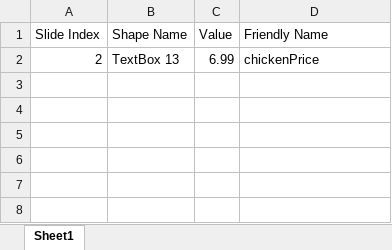
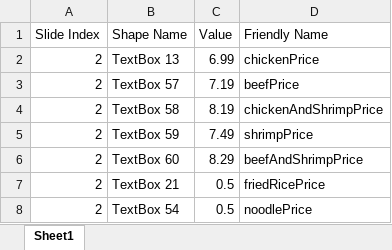
Before and after one commit to kevinlin47/Menu_Board, an Excel workbook: menu_data.xlsm, sheet Sheet1, drawn as a sheet; values as stored, in another font and other column widths than the file's, no borders; charts and pictures not drawn; the diff names each change by its address in the sheet, - before the commit and + after, or states it on an @@ line.

Commit message:
Add dynamic update to menu price items for items 1-5 and substitutions

```diff
--- a/menu_data.xlsm (sheet Sheet1)
+++ b/menu_data.xlsm (sheet Sheet1)
+row 3: 2 | TextBox 57 | 7.19 | beefPrice
+row 4: 2 | TextBox 58 | 8.19 | chickenAndShrimpPrice
+row 5: 2 | TextBox 59 | 7.49 | shrimpPrice
+row 6: 2 | TextBox 60 | 8.29 | beefAndShrimpPrice
+row 7: 2 | TextBox 21 | 0.5 | friedRicePrice
+row 8: 2 | TextBox 54 | 0.5 | noodlePrice
```
